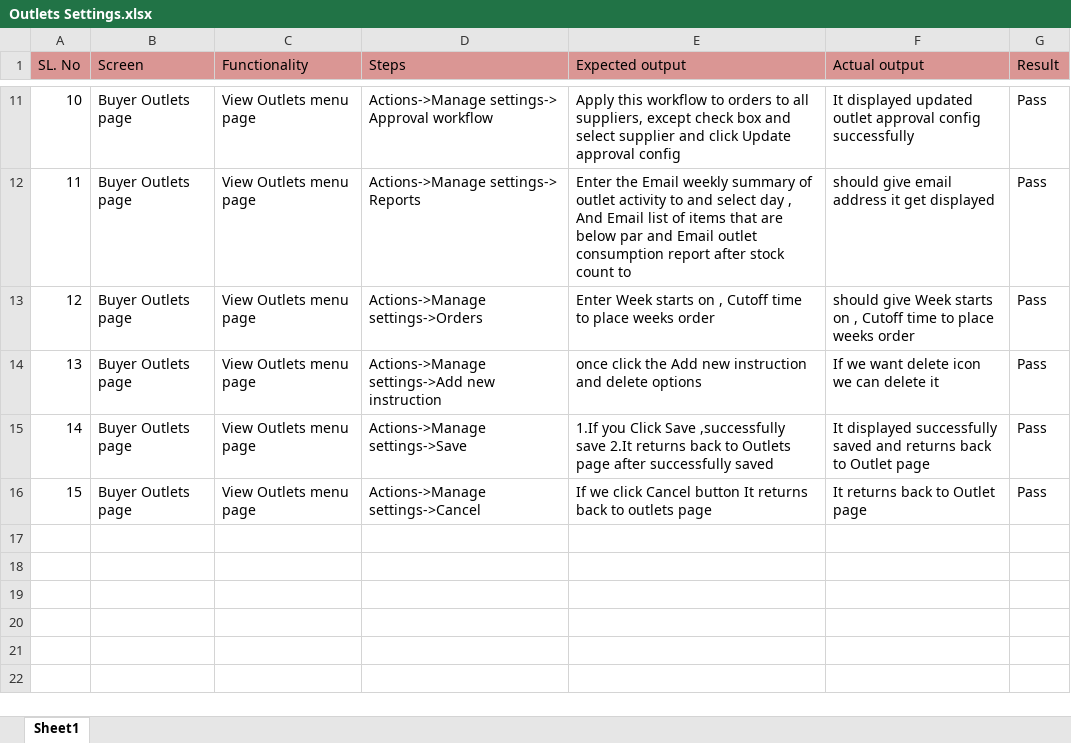
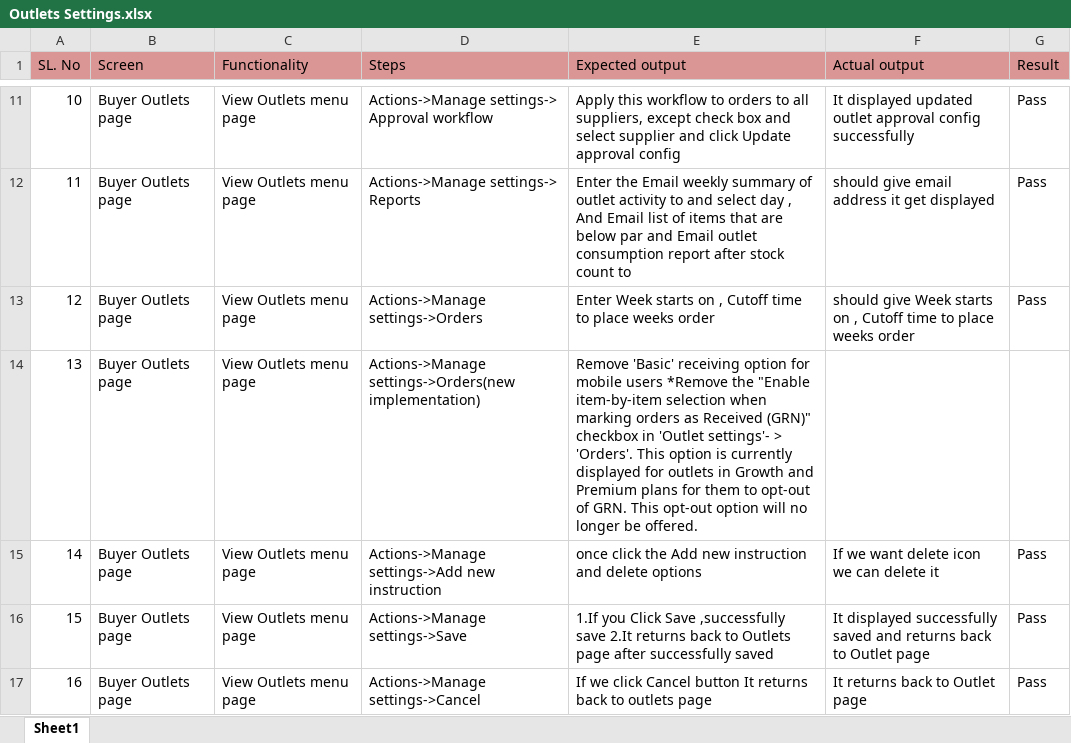
Before and after one commit to shwethazeemart/buyerautomation, an Excel workbook: Buyer hub/Outlets/Manual testcases/Outlets Settings.xlsx, sheet Sheet1, drawn as a sheet; only a part is shown, gaps mark what is left out; values as stored, in another font and other column widths than the file's, no borders; addresses are those after the commit; the diff names each change by its address in the sheet, - before the commit and + after, or states it on an @@ line.

```diff
--- a/Buyer hub/Outlets/Manual testcases/Outlets Settings.xlsx (sheet Sheet1)
+++ b/Buyer hub/Outlets/Manual testcases/Outlets Settings.xlsx (sheet Sheet1)
+row 14: 13 | Buyer Outlets page | View Outlets menu page | Actions->Manage settings->Orders(new implementation) | Remove 'Basic' receiving option for mobile users *Remove the "Enable item-by-item selection when marking orders as Received (GRN)" checkbox in 'Outlet settings'- > 'Orders'. This option is currently displayed for outlets in Growth and Premium plans for them to opt-out of GRN. This opt-out option will no longer be offered.
@@ column A (SL. No) renumbered from row 15 down @@
```
Also changed, not shown: Buyer hub/Outlets/Manual testcases/Outlets-View suppliers.xlsx, Testcases_supplier/Customers/Manual testcases/Customer-Manage market list.xlsx.
